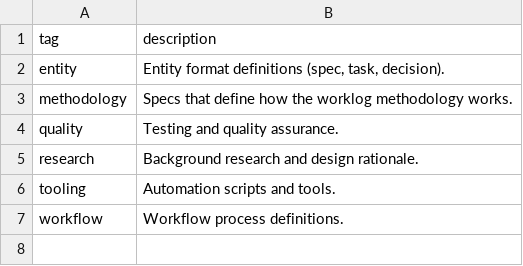
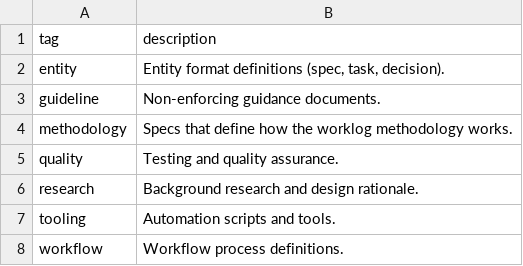
Before and after one commit to 123jimin-vibe/plugin-worklog, a CSV file: worklog/tags.csv, drawn as a sheet; the diff names each change by its address in the sheet, - before the commit and + after, or states it on an @@ line.

```diff
--- a/worklog/tags.csv
+++ b/worklog/tags.csv
+row 3: guideline | Non-enforcing guidance documents.
```
Also changed, not shown: 16 other files.
